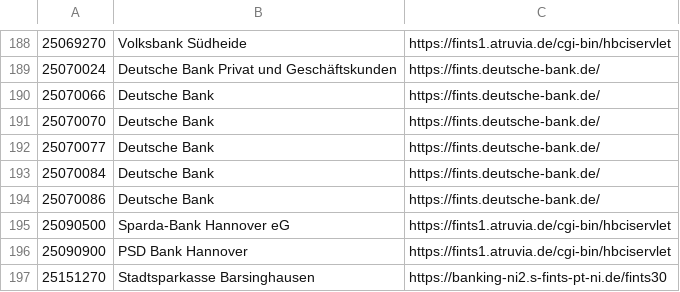
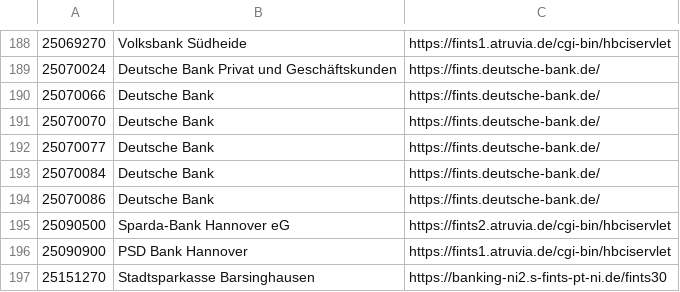
Before and after one commit to 24unix/GiroCrab, a TSV file: girocrab-core/data/fints_directory.tsv, drawn as a sheet; only a part is shown, gaps mark what is left out.

```diff
--- a/girocrab-core/data/fints_directory.tsv
+++ b/girocrab-core/data/fints_directory.tsv
@@ -194,3 +194,3 @@
 25070086	Deutsche Bank	https://fints.deutsche-bank.de/
-25090500	Sparda-Bank Hannover eG	https://fints1.atruvia.de/cgi-bin/hbciservlet
+25090500	Sparda-Bank Hannover eG	https://fints2.atruvia.de/cgi-bin/hbciservlet
 25090900	PSD Bank Hannover	https://fints1.atruvia.de/cgi-bin/hbciservlet
```
Also changed, not shown: 3 other files.
